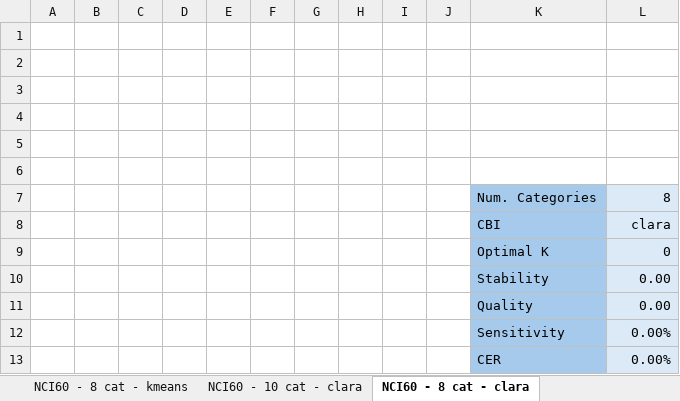
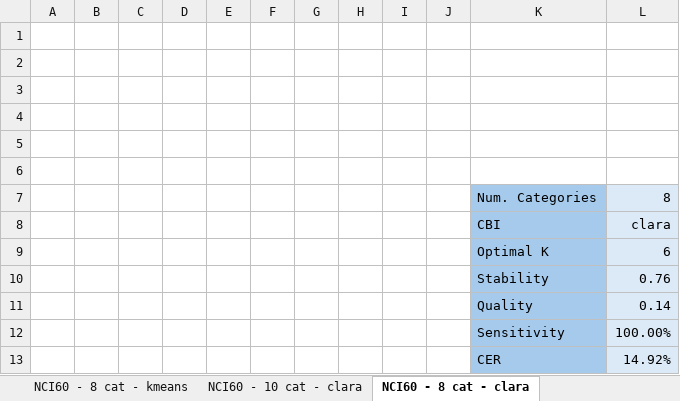
Before and after one commit to neobernad/evaluomeR, an Excel workbook: notebooks/local/sensitivity_cer.xlsx, sheet NCI60 - 8 cat - clara, drawn as a sheet; values as stored, in another font and other column widths than the file's, no borders; charts and pictures not drawn; the diff names each change by its address in the sheet, - before the commit and + after, or states it on an @@ line.

```diff
--- a/notebooks/local/sensitivity_cer.xlsx (sheet NCI60 - 8 cat - clara)
+++ b/notebooks/local/sensitivity_cer.xlsx (sheet NCI60 - 8 cat - clara)
-L9: 0
+L9: 6
-L10: 0.00
+L10: 0.76
-L11: 0.00
+L11: 0.14
-L12: 0.00%
+L12: 100.00%
-L13: 0.00%
+L13: 14.92%
```
Also changed, not shown: other sheet tabs, charts or pictures, 2 other files.
